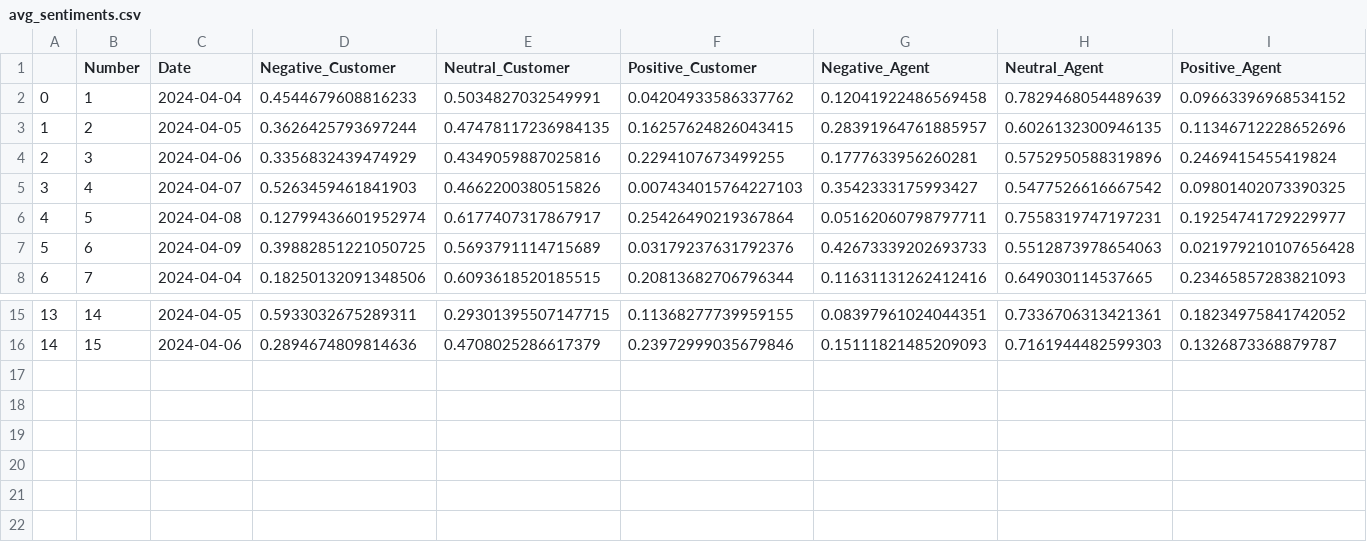
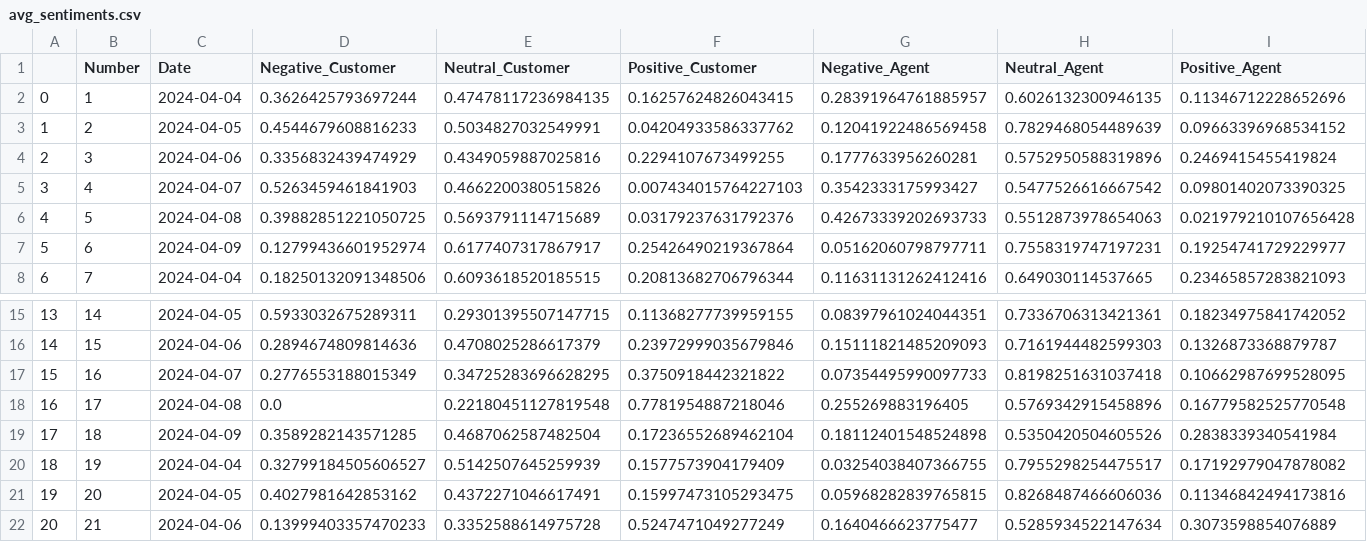
Before and after one commit to vdabro2/CustomerServiceAudioVisualization, a CSV file: satisfaction_data/avg_sentiments.csv, drawn as a sheet; only a part is shown, gaps mark what is left out.

```diff
--- a/satisfaction_data/avg_sentiments.csv
+++ b/satisfaction_data/avg_sentiments.csv
@@ -1,8 +1,8 @@
 ,Number,Date,Negative_Customer,Neutral_Customer,Positive_Customer,Negative_Agent,Neutral_Agent,Positive_Agent
-0,1,2024-04-04,0.4544679608816233,0.5034827032549991,0.04204933586337762,0.12041922486569458,0.7829468054489639,0.09663396968534152
-1,2,2024-04-05,0.3626425793697244,0.47478117236984135,0.16257624826043415,0.28391964761885957,0.6026132300946135,0.11346712228652696
+0,1,2024-04-04,0.3626425793697244,0.47478117236984135,0.16257624826043415,0.28391964761885957,0.6026132300946135,0.11346712228652696
+1,2,2024-04-05,0.4544679608816233,0.5034827032549991,0.04204933586337762,0.12041922486569458,0.7829468054489639,0.09663396968534152
 2,3,2024-04-06,0.3356832439474929,0.4349059887025816,0.2294107673499255,0.1777633956260281,0.5752950588319896,0.2469415455419824
 3,4,2024-04-07,0.5263459461841903,0.4662200380515826,0.007434015764227103,0.3542333175993427,0.5477526616667542,0.09801402073390325
-4,5,2024-04-08,0.12799436601952974,0.6177407317867917,0.25426490219367864,0.05162060798797711,0.7558319747197231,0.19254741729229977
-5,6,2024-04-09,0.39882851221050725,0.5693791114715689,0.03179237631792376,0.42673339202693733,0.5512873978654063,0.021979210107656428
+4,5,2024-04-08,0.39882851221050725,0.5693791114715689,0.03179237631792376,0.42673339202693733,0.5512873978654063,0.021979210107656428
+5,6,2024-04-09,0.12799436601952974,0.6177407317867917,0.25426490219367864,0.05162060798797711,0.7558319747197231,0.19254741729229977
 6,7,2024-04-04,0.18250132091348506,0.6093618520185515,0.20813682706796344,0.11631131262412416,0.649030114537665,0.23465857283821093
@@ -16 +16,7 @@
 14,15,2024-04-06,0.2894674809814636,0.4708025286617379,0.23972999035679846,0.15111821485209093,0.7161944482599303,0.1326873368879787
+15,16,2024-04-07,0.2776553188015349,0.34725283696628295,0.3750918442321822,0.07354495990097733,0.8198251631037418,0.10662987699528095
+16,17,2024-04-08,0.0,0.22180451127819548,0.7781954887218046,0.255269883196405,0.5769342915458896,0.16779582525770548
+17,18,2024-04-09,0.3589282143571285,0.4687062587482504,0.17236552689462104,0.18112401548524898,0.5350420504605526,0.2838339340541984
+18,19,2024-04-04,0.32799184505606527,0.5142507645259939,0.1577573904179409,0.03254038407366755,0.7955298254475517,0.17192979047878082
+19,20,2024-04-05,0.4027981642853162,0.4372271046617491,0.15997473105293475,0.05968282839765815,0.8268487466606036,0.11346842494173816
+20,21,2024-04-06,0.13999403357470233,0.3352588614975728,0.5247471049277249,0.1640466623775477,0.5285934522147634,0.3073598854076889
```
Also changed, not shown: satisfaction_data/improvement_rates.csv, transcripts/sentiment_data5.csv, 10 other files.
